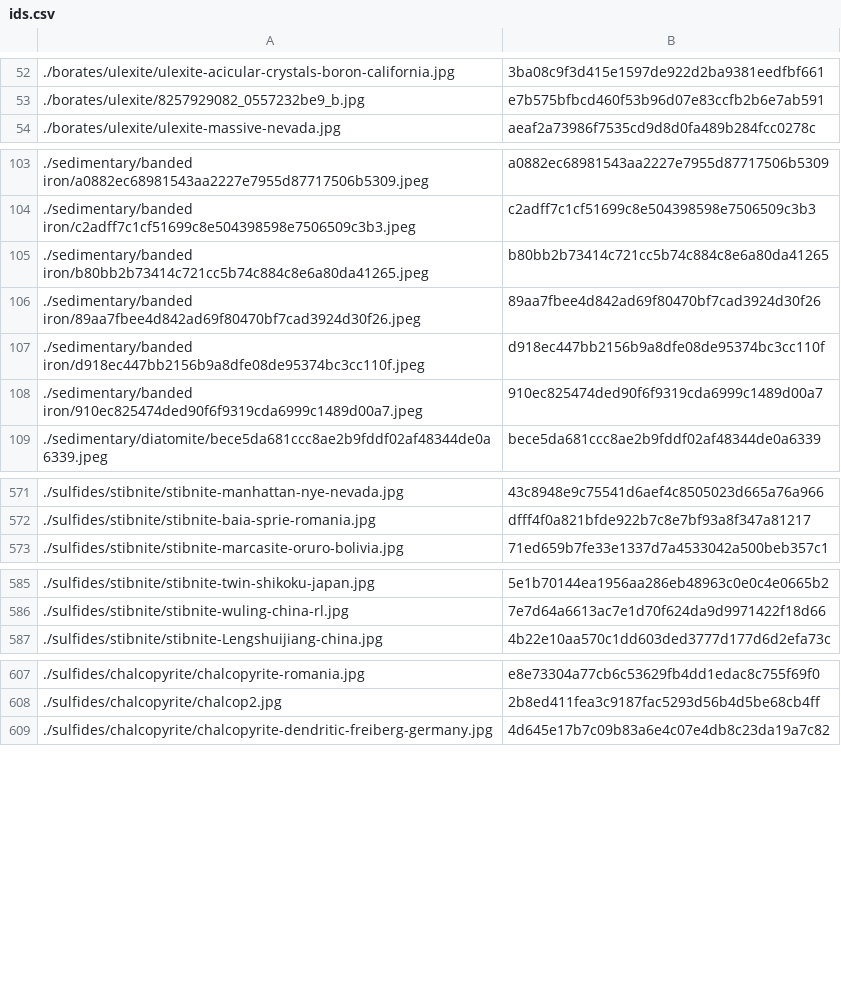
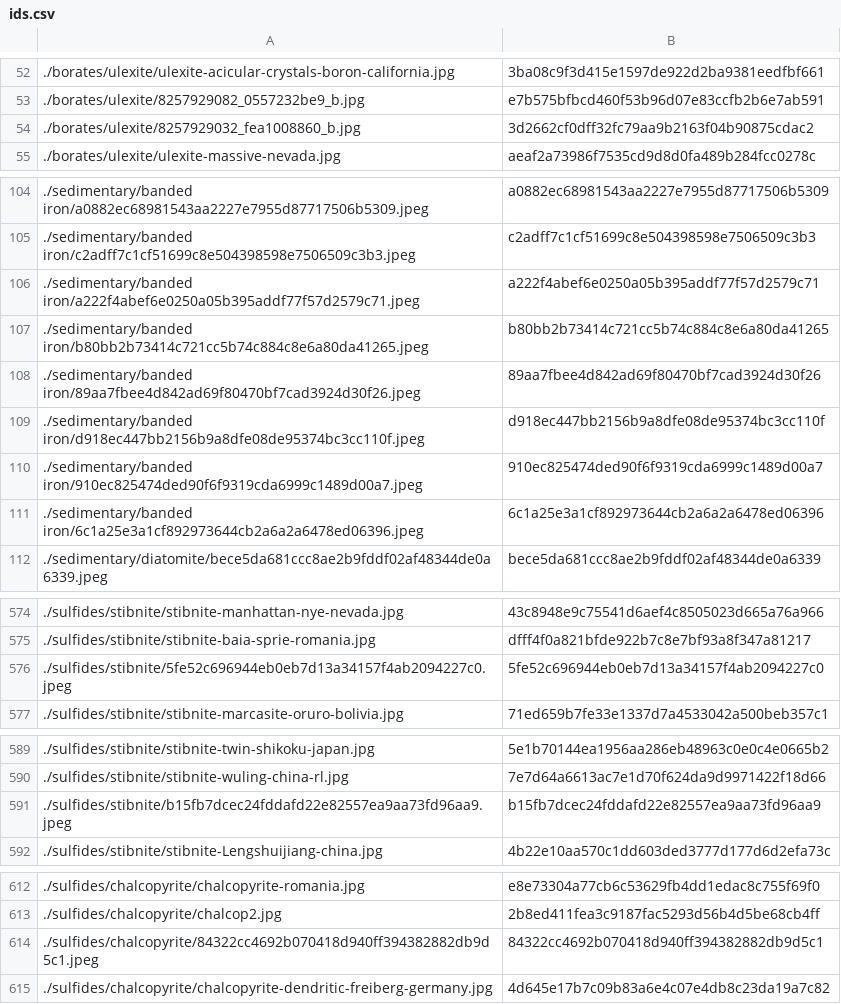
Before and after one commit to person-v132/Minerobo-Images, a CSV file: ids.csv, drawn as a sheet; only a part is shown, gaps mark what is left out; the diff covers the shown part only.

```diff
--- a/ids.csv
+++ b/ids.csv
@@ -53,2 +53,3 @@
 ./borates/ulexite/8257929082_0557232be9_b.jpg,e7b575bfbcd460f53b96d07e83ccfb2b6e7ab591
+./borates/ulexite/8257929032_fea1008860_b.jpg,3d2662cf0dff32fc79aa9b2163f04b90875cdac2
 ./borates/ulexite/ulexite-massive-nevada.jpg,aeaf2a73986f7535cd9d8d0fa489b284fcc0278c
@@ -104,2 +105,3 @@
 ./sedimentary/banded iron/c2adff7c1cf51699c8e504398598e7506509c3b3.jpeg,c2adff7c1cf51699c8e504398598e7506509c3b3
+./sedimentary/banded iron/a222f4abef6e0250a05b395addf77f57d2579c71.jpeg,a222f4abef6e0250a05b395addf77f57d2579c71
 ./sedimentary/banded iron/b80bb2b73414c721cc5b74c884c8e6a80da41265.jpeg,b80bb2b73414c721cc5b74c884c8e6a80da41265
@@ -108,2 +110,3 @@
 ./sedimentary/banded iron/910ec825474ded90f6f9319cda6999c1489d00a7.jpeg,910ec825474ded90f6f9319cda6999c1489d00a7
+./sedimentary/banded iron/6c1a25e3a1cf892973644cb2a6a2a6478ed06396.jpeg,6c1a25e3a1cf892973644cb2a6a2a6478ed06396
 ./sedimentary/diatomite/bece5da681ccc8ae2b9fddf02af48344de0a6339.jpeg,bece5da681ccc8ae2b9fddf02af48344de0a6339
@@ -572,2 +575,3 @@
 ./sulfides/stibnite/stibnite-baia-sprie-romania.jpg,dfff4f0a821bfde922b7c8e7bf93a8f347a81217
+./sulfides/stibnite/5fe52c696944eb0eb7d13a34157f4ab2094227c0.jpeg,5fe52c696944eb0eb7d13a34157f4ab2094227c0
 ./sulfides/stibnite/stibnite-marcasite-oruro-bolivia.jpg,71ed659b7fe33e1337d7a4533042a500beb357c1
@@ -586,2 +590,3 @@
 ./sulfides/stibnite/stibnite-wuling-china-rl.jpg,7e7d64a6613ac7e1d70f624da9d9971422f18d66
+./sulfides/stibnite/b15fb7dcec24fddafd22e82557ea9aa73fd96aa9.jpeg,b15fb7dcec24fddafd22e82557ea9aa73fd96aa9
 ./sulfides/stibnite/stibnite-Lengshuijiang-china.jpg,4b22e10aa570c1dd603ded3777d177d6d2efa73c
@@ -608,2 +613,3 @@
 ./sulfides/chalcopyrite/chalcop2.jpg,2b8ed411fea3c9187fac5293d56b4d5be68cb4ff
+./sulfides/chalcopyrite/84322cc4692b070418d940ff394382882db9d5c1.jpeg,84322cc4692b070418d940ff394382882db9d5c1
 ./sulfides/chalcopyrite/chalcopyrite-dendritic-freiberg-germany.jpg,4d645e17b7c09b83a6e4c07e4db8c23da19a7c82
```
Also changed, not shown: 19 added rows elsewhere in this file.
